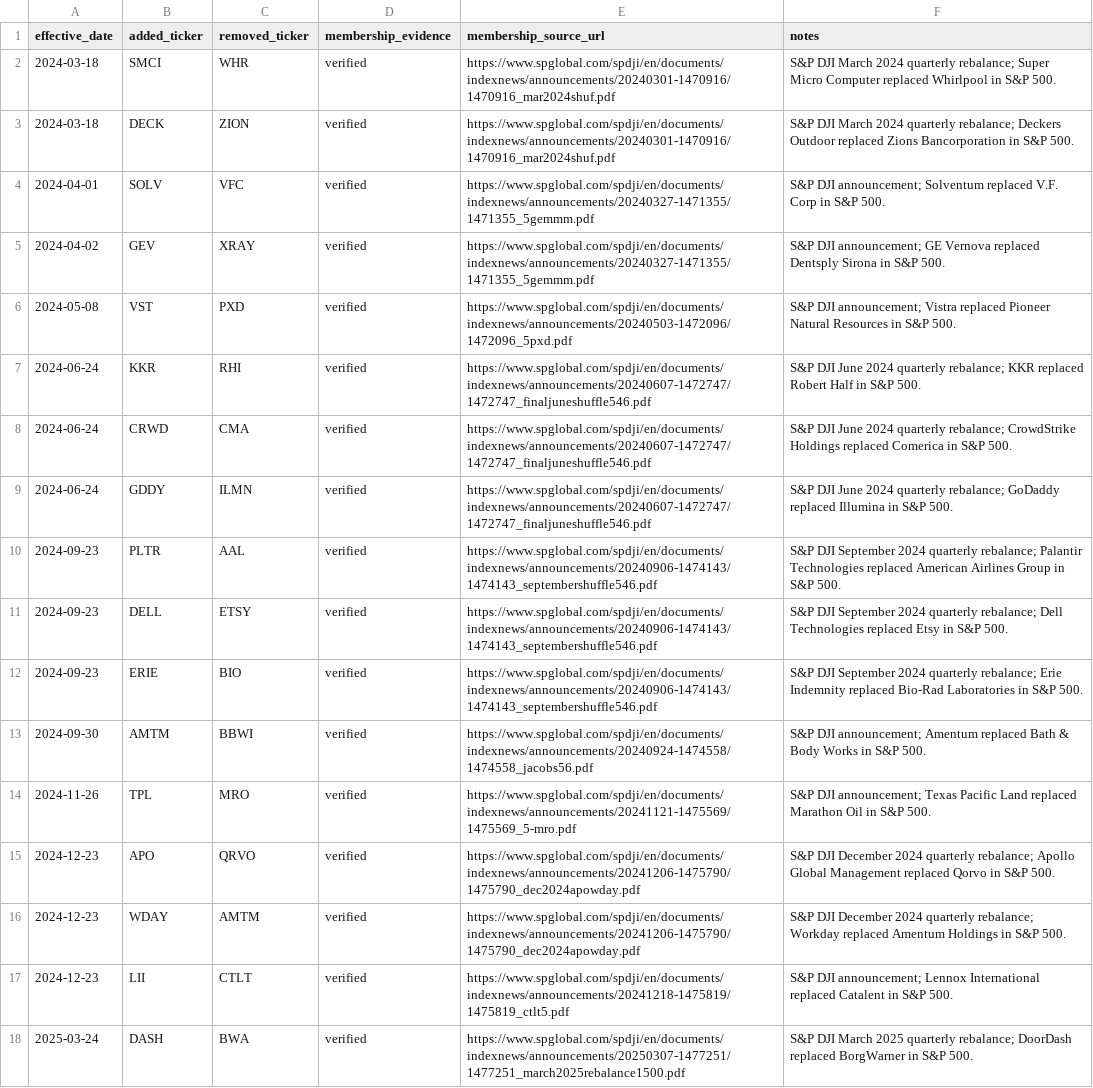
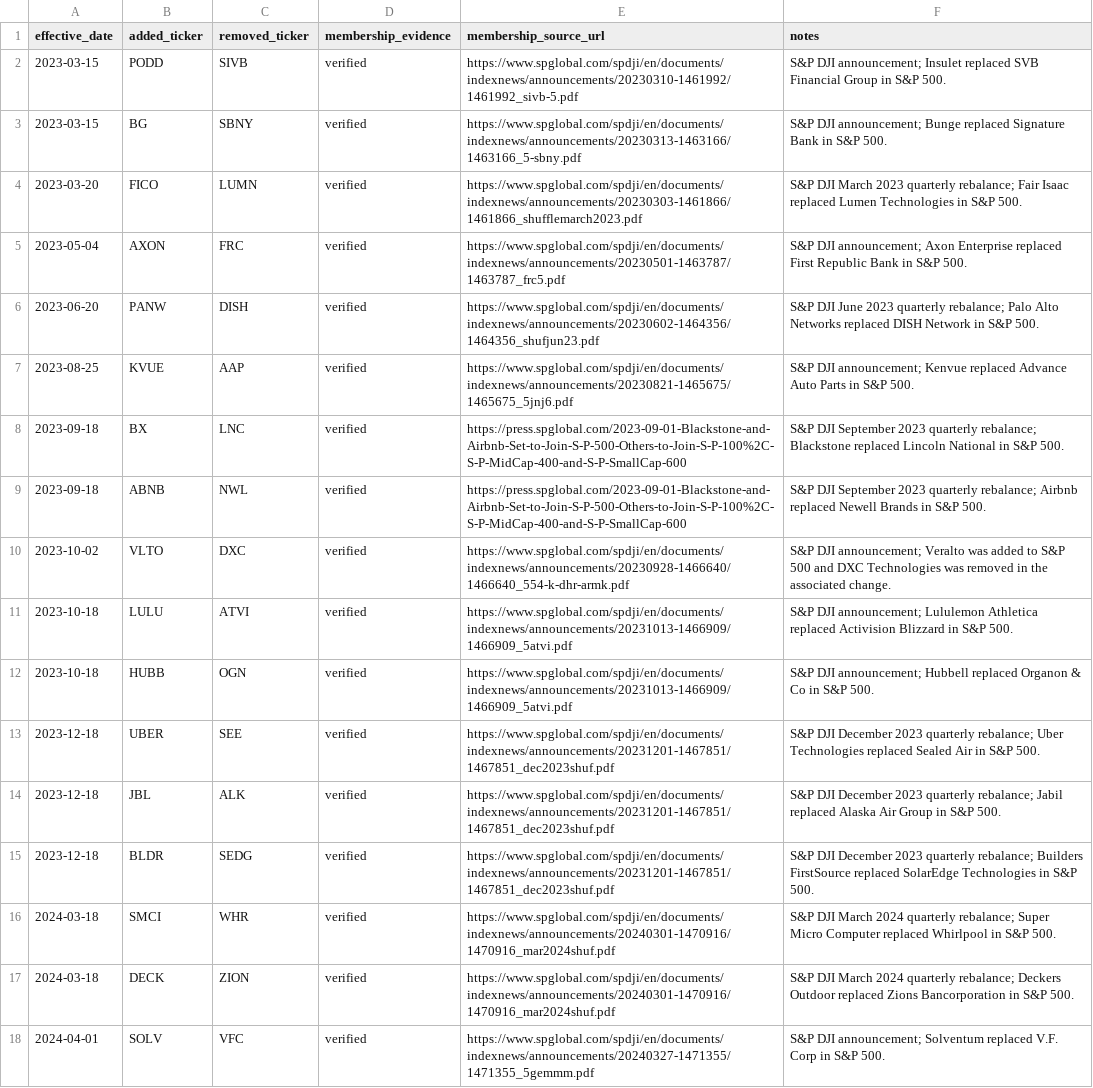
Before and after one commit to chenkun1995220-cell/pary, a CSV file: data/config/us_sp500_membership_evidence.csv, drawn as a sheet; only a part is shown; the shorter side is filled out with more unchanged rows.

Commit message:
Add 2023 S&P membership evidence

```diff
--- a/data/config/us_sp500_membership_evidence.csv
+++ b/data/config/us_sp500_membership_evidence.csv
@@ -1,2 +1,16 @@
 effective_date,added_ticker,removed_ticker,membership_evidence,membership_source_url,notes
+2023-03-15,PODD,SIVB,verified,https://www.spglobal.com/spdji/en/documents/indexnews/announcements/20230310-1461992/1461992_sivb-5.pdf,S&P DJI announcement; Insulet replaced SVB Financial Group in S&P 500.
+2023-03-15,BG,SBNY,verified,https://www.spglobal.com/spdji/en/documents/indexnews/announcements/20230313-1463166/1463166_5-sbny.pdf,S&P DJI announcement; Bunge replaced Signature Bank in S&P 500.
+2023-03-20,FICO,LUMN,verified,https://www.spglobal.com/spdji/en/documents/indexnews/announcements/20230303-1461866/1461866_shufflemarch2023.pdf,S&P DJI March 2023 quarterly rebalance; Fair Isaac replaced Lumen Technologies in S&P 500.
+2023-05-04,AXON,FRC,verified,https://www.spglobal.com/spdji/en/documents/indexnews/announcements/20230501-1463787/1463787_frc5.pdf,S&P DJI announcement; Axon Enterprise replaced First Republic Bank in S&P 500.
+2023-06-20,PANW,DISH,verified,https://www.spglobal.com/spdji/en/documents/indexnews/announcements/20230602-1464356/1464356_shufjun23.pdf,S&P DJI June 2023 quarterly rebalance; Palo Alto Networks replaced DISH Network in S&P 500.
+2023-08-25,KVUE,AAP,verified,https://www.spglobal.com/spdji/en/documents/indexnews/announcements/20230821-1465675/1465675_5jnj6.pdf,S&P DJI announcement; Kenvue replaced Advance Auto Parts in S&P 500.
+2023-09-18,BX,LNC,verified,https://press.spglobal.com/2023-09-01-Blackstone-and-Airbnb-Set-to-Join-S-P-500-Others-to-Join-S-P-100%2C-S-P-MidCap-400-and-S-P-SmallCap-600,S&P DJI September 2023 quarterly rebalance; Blackstone replaced Lincoln National in S&P 500.
+2023-09-18,ABNB,NWL,verified,https://press.spglobal.com/2023-09-01-Blackstone-and-Airbnb-Set-to-Join-S-P-500-Others-to-Join-S-P-100%2C-S-P-MidCap-400-and-S-P-SmallCap-600,S&P DJI September 2023 quarterly rebalance; Airbnb replaced Newell Brands in S&P 500.
+2023-10-02,VLTO,DXC,verified,https://www.spglobal.com/spdji/en/documents/indexnews/announcements/20230928-1466640/1466640_554-k-dhr-armk.pdf,S&P DJI announcement; Veralto was added to S&P 500 and DXC Technologies was removed in the associated change.
+2023-10-18,LULU,ATVI,verified,https://www.spglobal.com/spdji/en/documents/indexnews/announcements/20231013-1466909/1466909_5atvi.pdf,S&P DJI announcement; Lululemon Athletica replaced Activision Blizzard in S&P 500.
+2023-10-18,HUBB,OGN,verified,https://www.spglobal.com/spdji/en/documents/indexnews/announcements/20231013-1466909/1466909_5atvi.pdf,S&P DJI announcement; Hubbell replaced Organon & Co in S&P 500.
+2023-12-18,UBER,SEE,verified,https://www.spglobal.com/spdji/en/documents/indexnews/announcements/20231201-1467851/1467851_dec2023shuf.pdf,S&P DJI December 2023 quarterly rebalance; Uber Technologies replaced Sealed Air in S&P 500.
+2023-12-18,JBL,ALK,verified,https://www.spglobal.com/spdji/en/documents/indexnews/announcements/20231201-1467851/1467851_dec2023shuf.pdf,S&P DJI December 2023 quarterly rebalance; Jabil replaced Alaska Air Group in S&P 500.
+2023-12-18,BLDR,SEDG,verified,https://www.spglobal.com/spdji/en/documents/indexnews/announcements/20231201-1467851/1467851_dec2023shuf.pdf,S&P DJI December 2023 quarterly rebalance; Builders FirstSource replaced SolarEdge Technologies in S&P 500.
 2024-03-18,SMCI,WHR,verified,https://www.spglobal.com/spdji/en/documents/indexnews/announcements/20240301-1470916/1470916_mar2024shuf.pdf,S&P DJI March 2024 quarterly rebalance; Super Micro Computer replaced Whirlpool in S&P 500.
```
Also changed, not shown: 1 other file.
